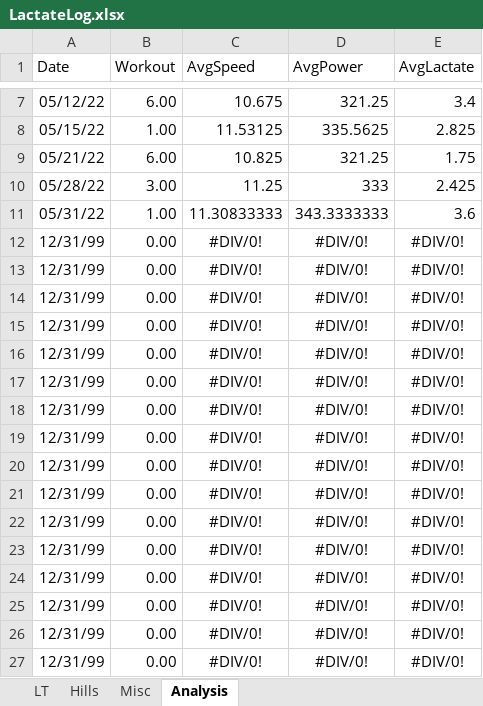
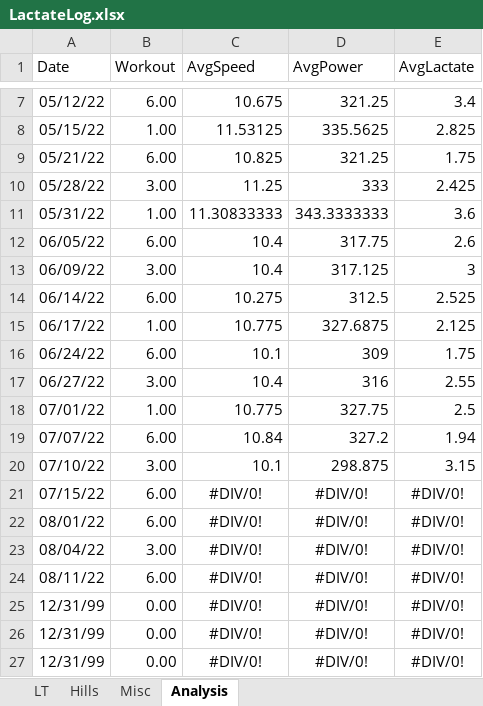
Before and after one commit to anbu5000/LactateAnalysis, an Excel workbook: LactateLog.xlsx, sheet Analysis, drawn as a sheet; only a part is shown, gaps mark what is left out; values as stored, in another font and other column widths than the file's, no borders; removed rows and columns are numbered as before the commit, all else as after; the diff names each change by its address in the sheet, - before the commit and + after, or states it on an @@ line.

```diff
--- a/LactateLog.xlsx (sheet Analysis)
+++ b/LactateLog.xlsx (sheet Analysis)
-row 12: 12/31/99 | 0.00 | #DIV/0! | #DIV/0! | #DIV/0!
-row 13: 12/31/99 | 0.00 | #DIV/0! | #DIV/0! | #DIV/0!
-row 14: 12/31/99 | 0.00 | #DIV/0! | #DIV/0! | #DIV/0!
-row 15: 12/31/99 | 0.00 | #DIV/0! | #DIV/0! | #DIV/0!
-row 16: 12/31/99 | 0.00 | #DIV/0! | #DIV/0! | #DIV/0!
-row 17: 12/31/99 | 0.00 | #DIV/0! | #DIV/0! | #DIV/0!
-row 18: 12/31/99 | 0.00 | #DIV/0! | #DIV/0! | #DIV/0!
-row 19: 12/31/99 | 0.00 | #DIV/0! | #DIV/0! | #DIV/0!
-row 20: 12/31/99 | 0.00 | #DIV/0! | #DIV/0! | #DIV/0!
+row 12: 06/05/22 | 6.00 | 10.4 | 317.75 | 2.6
+row 13: 06/09/22 | 3.00 | 10.4 | 317.125 | 3
+row 14: 06/14/22 | 6.00 | 10.275 | 312.5 | 2.525
+row 15: 06/17/22 | 1.00 | 10.775 | 327.6875 | 2.125
+row 16: 06/24/22 | 6.00 | 10.1 | 309 | 1.75
+row 17: 06/27/22 | 3.00 | 10.4 | 316 | 2.55
+row 18: 07/01/22 | 1.00 | 10.775 | 327.75 | 2.5
+row 19: 07/07/22 | 6.00 | 10.84 | 327.2 | 1.94
+row 20: 07/10/22 | 3.00 | 10.1 | 298.875 | 3.15
-A21 (Date): 12/31/99
+A21 (Date): 07/15/22
-B21:B22 (Workout): 0.00
+B21:B22 (Workout): 6.00
-A22 (Date): 12/31/99
+A22 (Date): 08/01/22
-A23 (Date): 12/31/99
+A23 (Date): 08/04/22
-B23 (Workout): 0.00
+B23 (Workout): 3.00
-A24 (Date): 12/31/99
+A24 (Date): 08/11/22
-B24 (Workout): 0.00
+B24 (Workout): 6.00
```
Also changed, not shown: sheet LT, 3 other files.
